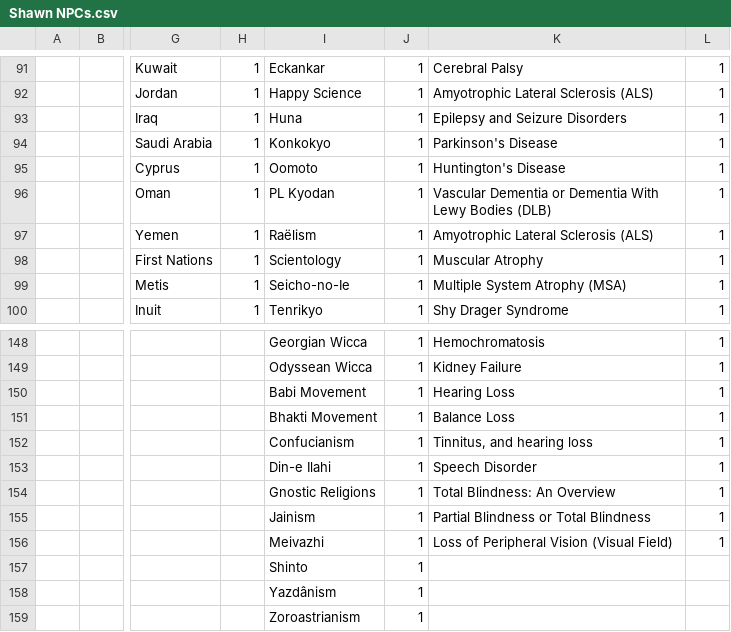
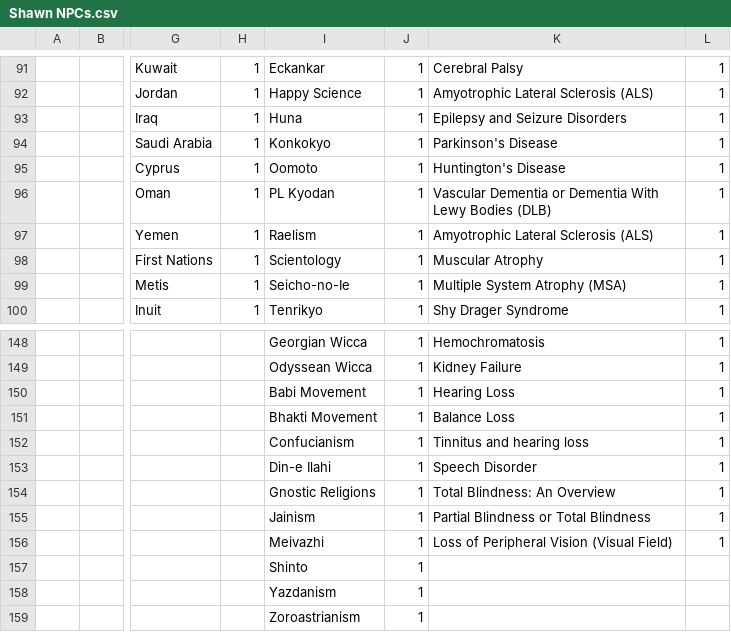
Before and after one commit to MarcusTrenton-Personal/NpcGenerator, a CSV file: Sample Configurations/Shawn NPCs.csv, drawn as a sheet; only a part is shown, gaps mark what is left out; the diff covers the shown part only; the diff names each change by its address in the sheet, - before the commit and + after, or states it on an @@ line.

```diff
--- a/Sample Configurations/Shawn NPCs.csv
+++ b/Sample Configurations/Shawn NPCs.csv
-I97: Raëlism
+I97: Raelism
-K152: Tinnitus, and hearing loss
+K152: Tinnitus and hearing loss
-I158: Yazdânism
+I158: Yazdanism
```
Also changed, not shown: 7 edited cells elsewhere in this file.
